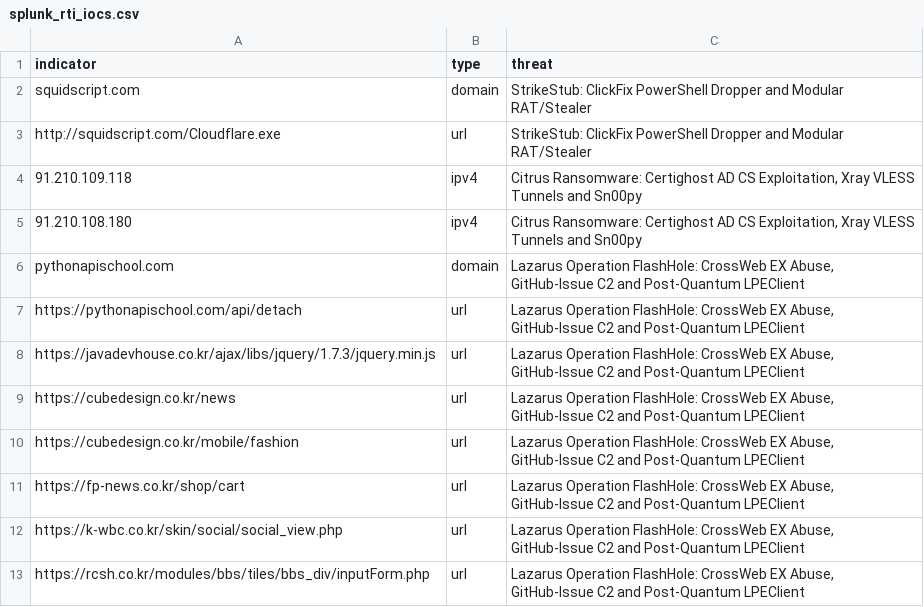
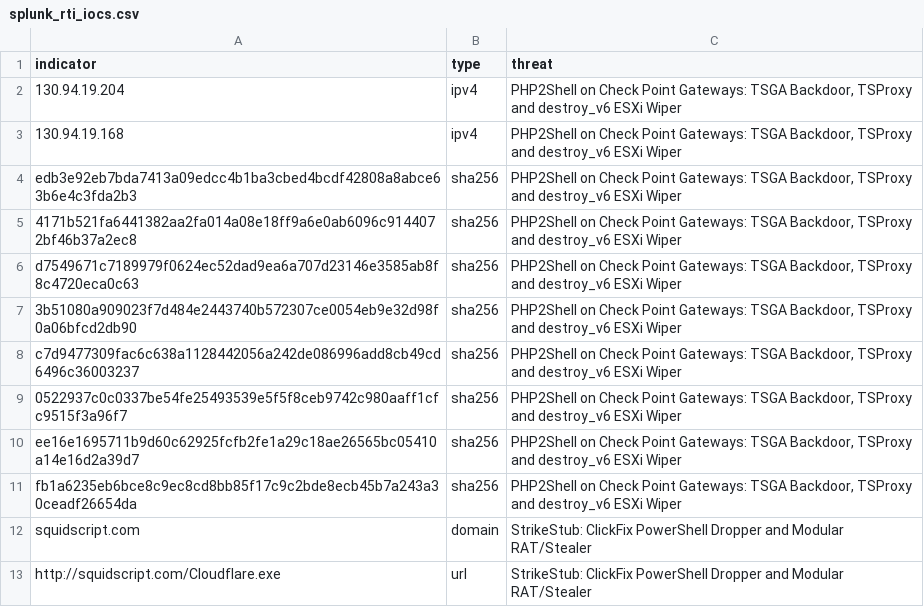
Before and after one commit to daniyyell-dev/rapid-threat-intel, a CSV file: all/splunk_rti_iocs.csv, drawn as a sheet; only a part is shown; the shorter side is filled out with more unchanged rows.

```diff
--- a/all/splunk_rti_iocs.csv
+++ b/all/splunk_rti_iocs.csv
@@ -1,2 +1,12 @@
 indicator,type,threat
+130.94.19.204,ipv4,"PHP2Shell on Check Point Gateways: TSGA Backdoor, TSProxy and destroy_v6 ESXi Wiper"
+130.94.19.168,ipv4,"PHP2Shell on Check Point Gateways: TSGA Backdoor, TSProxy and destroy_v6 ESXi Wiper"
+edb3e92eb7bda7413a09edcc4b1ba3cbed4bcdf42808a8abce63b6e4c3fda2b3,sha256,"PHP2Shell on Check Point Gateways: TSGA Backdoor, TSProxy and destroy_v6 ESXi Wiper"
+4171b521fa6441382aa2fa014a08e18ff9a6e0ab6096c9144072bf46b37a2ec8,sha256,"PHP2Shell on Check Point Gateways: TSGA Backdoor, TSProxy and destroy_v6 ESXi Wiper"
+d7549671c7189979f0624ec52dad9ea6a707d23146e3585ab8f8c4720eca0c63,sha256,"PHP2Shell on Check Point Gateways: TSGA Backdoor, TSProxy and destroy_v6 ESXi Wiper"
+3b51080a909023f7d484e2443740b572307ce0054eb9e32d98f0a06bfcd2db90,sha256,"PHP2Shell on Check Point Gateways: TSGA Backdoor, TSProxy and destroy_v6 ESXi Wiper"
+c7d9477309fac6c638a1128442056a242de086996add8cb49cd6496c36003237,sha256,"PHP2Shell on Check Point Gateways: TSGA Backdoor, TSProxy and destroy_v6 ESXi Wiper"
+0522937c0c0337be54fe25493539e5f5f8ceb9742c980aaff1cfc9515f3a96f7,sha256,"PHP2Shell on Check Point Gateways: TSGA Backdoor, TSProxy and destroy_v6 ESXi Wiper"
+ee16e1695711b9d60c62925fcfb2fe1a29c18ae26565bc05410a14e16d2a39d7,sha256,"PHP2Shell on Check Point Gateways: TSGA Backdoor, TSProxy and destroy_v6 ESXi Wiper"
+fb1a6235eb6bce8c9ec8cd8bb85f17c9c2bde8ecb45b7a243a30ceadf26654da,sha256,"PHP2Shell on Check Point Gateways: TSGA Backdoor, TSProxy and destroy_v6 ESXi Wiper"
 squidscript.com,domain,StrikeStub: ClickFix PowerShell Dropper and Modular RAT/Stealer
```
Also changed, not shown: all/defender_xdr_indicators.csv, all/iocs.csv, 17 other files.
